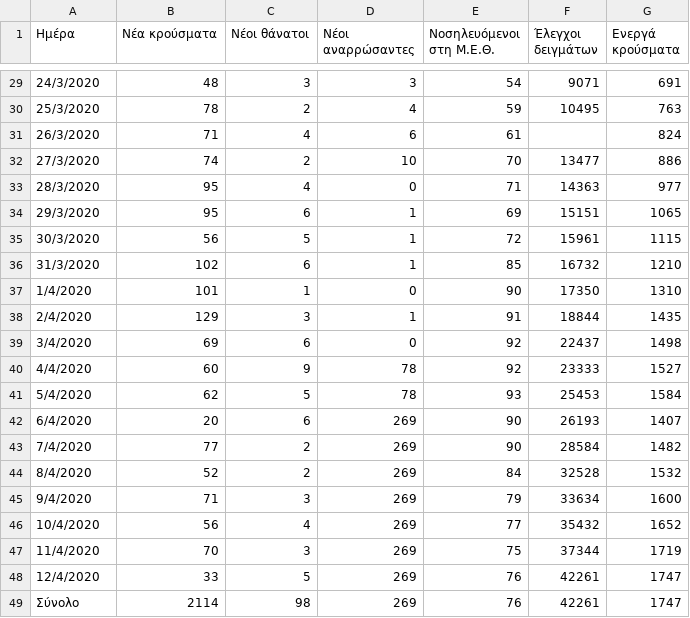
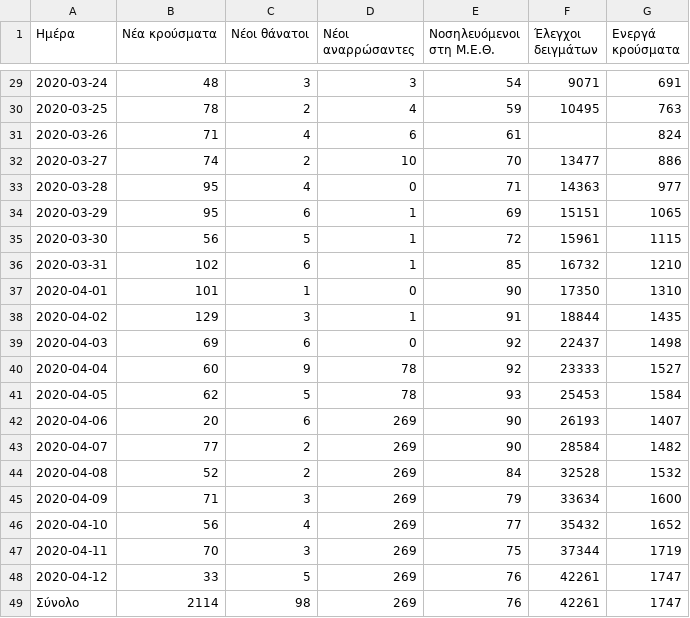
Before and after one commit to Covid-19-Response-Greece/covid19-data-greece, a CSV file: data/greece/wikipedia/cases.csv, drawn as a sheet; only a part is shown, gaps mark what is left out; the diff covers the shown part only.

```diff
--- a/data/greece/wikipedia/cases.csv
+++ b/data/greece/wikipedia/cases.csv
@@ -29,21 +29,21 @@
-24/3/2020;48;3;3;54;9071;691
-25/3/2020;78;2;4;59;10495;763
-26/3/2020;71;4;6;61;;824
-27/3/2020;74;2;10;70;13477;886
-28/3/2020;95;4;0;71;14363;977
-29/3/2020;95;6;1;69;15151;1065
-30/3/2020;56;5;1;72;15961;1115
-31/3/2020;102;6;1;85;16732;1210
-1/4/2020;101;1;0;90;17350;1310
-2/4/2020;129;3;1;91;18844;1435
-3/4/2020;69;6;0;92;22437;1498
-4/4/2020;60;9;78;92;23333;1527
-5/4/2020;62;5;78;93;25453;1584
-6/4/2020;20;6;269;90;26193;1407
-7/4/2020;77;2;269;90;28584;1482
-8/4/2020;52;2;269;84;32528;1532
-9/4/2020;71;3;269;79;33634;1600
-10/4/2020;56;4;269;77;35432;1652
-11/4/2020;70;3;269;75;37344;1719
-12/4/2020;33;5;269;76;42261;1747
+2020-03-24;48;3;3;54;9071;691
+2020-03-25;78;2;4;59;10495;763
+2020-03-26;71;4;6;61;;824
+2020-03-27;74;2;10;70;13477;886
+2020-03-28;95;4;0;71;14363;977
+2020-03-29;95;6;1;69;15151;1065
+2020-03-30;56;5;1;72;15961;1115
+2020-03-31;102;6;1;85;16732;1210
+2020-04-01;101;1;0;90;17350;1310
+2020-04-02;129;3;1;91;18844;1435
+2020-04-03;69;6;0;92;22437;1498
+2020-04-04;60;9;78;92;23333;1527
+2020-04-05;62;5;78;93;25453;1584
+2020-04-06;20;6;269;90;26193;1407
+2020-04-07;77;2;269;90;28584;1482
+2020-04-08;52;2;269;84;32528;1532
+2020-04-09;71;3;269;79;33634;1600
+2020-04-10;56;4;269;77;35432;1652
+2020-04-11;70;3;269;75;37344;1719
+2020-04-12;33;5;269;76;42261;1747
 Σύνολο;2114;98;269;76;42261;1747
```
Also changed, not shown: 27 edited cells elsewhere in this file.
